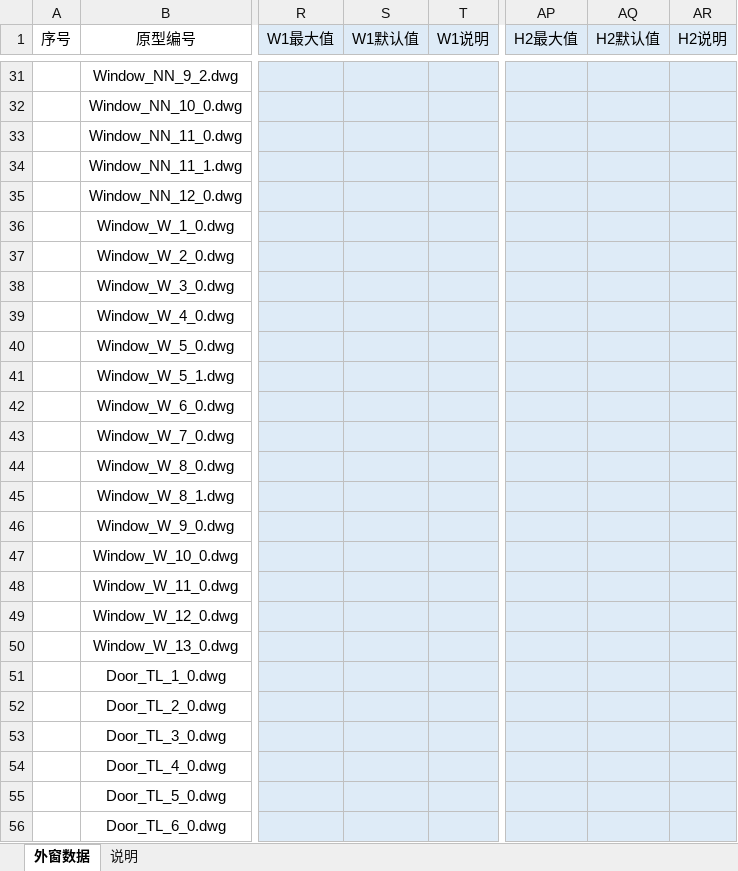
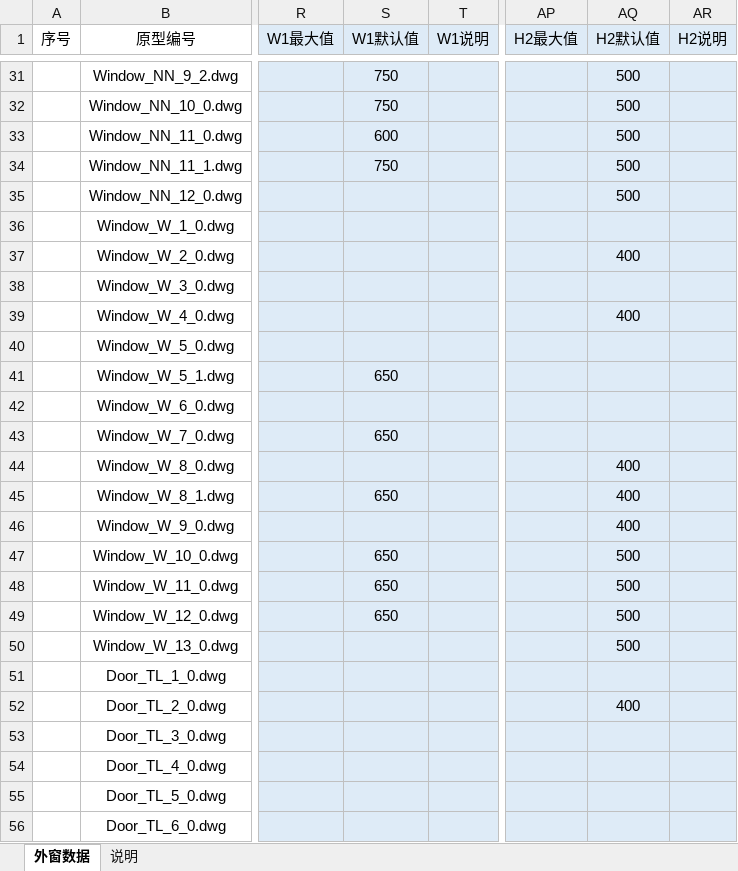
Before and after one commit to HanDefu/SunacCoordination, an Excel workbook: Support/Sunac2019/LocalMode/外窗数据.xlsx, sheet 外窗数据, drawn as a sheet; only a part is shown, gaps mark what is left out; values as stored, in another font and other column widths than the file's, no borders; the diff covers the shown part only; the diff names each change by its address in the sheet, - before the commit and + after, or states it on an @@ line.

```diff
--- a/Support/Sunac2019/LocalMode/外窗数据.xlsx (sheet 外窗数据)
+++ b/Support/Sunac2019/LocalMode/外窗数据.xlsx (sheet 外窗数据)
-S31:S32 (W1默认值): (empty)
+S31:S32 (W1默认值): 750
-AQ31:AQ35 (H2默认值): (empty)
+AQ31:AQ35 (H2默认值): 500
-S33 (W1默认值): (empty)
+S33 (W1默认值): 600
-S34 (W1默认值): (empty)
+S34 (W1默认值): 750
-AQ37 (H2默认值): (empty)
+AQ37 (H2默认值): 400
-AQ39 (H2默认值): (empty)
+AQ39 (H2默认值): 400
-S41 (W1默认值): (empty)
+S41 (W1默认值): 650
-S43 (W1默认值): (empty)
+S43 (W1默认值): 650
-AQ44:AQ46 (H2默认值): (empty)
+AQ44:AQ46 (H2默认值): 400
-S45 (W1默认值): (empty)
+S45 (W1默认值): 650
-S47:S49 (W1默认值): (empty)
+S47:S49 (W1默认值): 650
-AQ47:AQ50 (H2默认值): (empty)
+AQ47:AQ50 (H2默认值): 500
-AQ52 (H2默认值): (empty)
+AQ52 (H2默认值): 400
```
Also changed, not shown: 36 edited cells elsewhere in this sheet, 4 other files.
